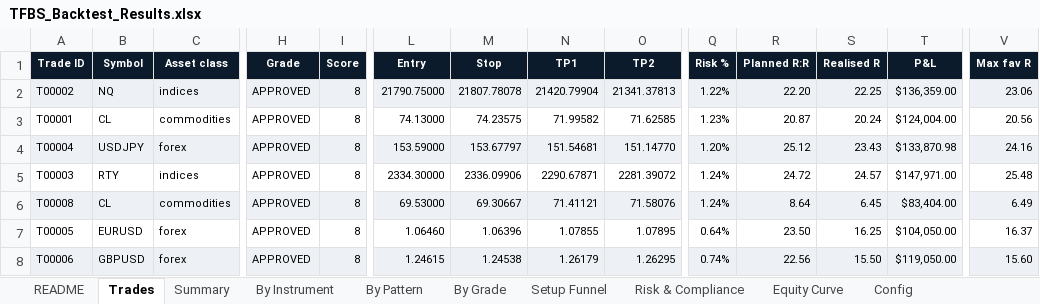
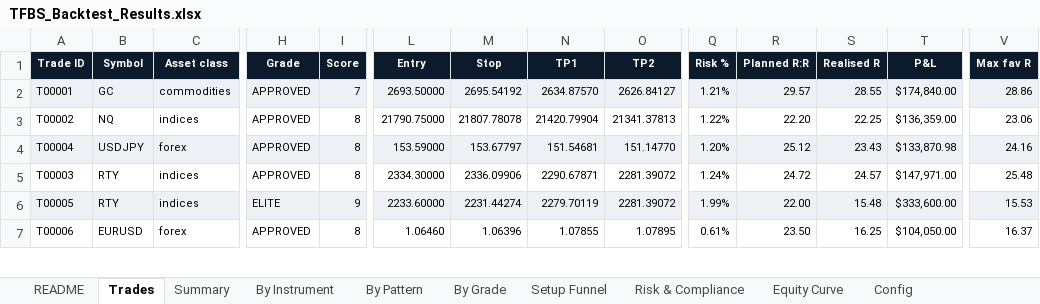
Before and after one commit to matthius-titanmarkets/algo-trading, an Excel workbook: reports/TFBS_Backtest_Results.xlsx, sheet Trades, drawn as a sheet; only a part is shown, gaps mark what is left out; values as stored, in another font and other column widths than the file's, no borders; removed rows and columns are numbered as before the commit, all else as after; rows hold the shown columns only; the diff covers the shown part only; the diff names each change by its address in the sheet, - before the commit and + after, or states it on an @@ line.

```diff
--- a/reports/TFBS_Backtest_Results.xlsx (sheet Trades)
+++ b/reports/TFBS_Backtest_Results.xlsx (sheet Trades)
+row 2: T00001 | GC | commodities | APPROVED | 7 | 2693.50000 | 2695.54192 | 2634.87570 | 2626.84127 | 1.21% | 29.57 | 28.55 | $174,840.00 | 28.86
-A3:V3 fill: #EDF1F5
+A3:V3 fill: none
-row 3: T00001 | CL | commodities | APPROVED | 8 | 74.13000 | 74.23575 | 71.99582 | 71.62585 | 1.23% | 20.87 | 20.24 | $124,004.00 | 20.56
-row 6: T00008 | CL | commodities | APPROVED | 8 | 69.53000 | 69.30667 | 71.41121 | 71.58076 | 1.24% | 8.64 | 6.45 | $83,404.00 | 6.49
-A6:V6 fill: none
+A6:V6 fill: #EDF1F5
-B6 (Symbol): EURUSD
+B6 (Symbol): RTY
-C6 (Asset class): forex
+C6 (Asset class): indices
-H6 (Grade): APPROVED
+H6 (Grade): ELITE
-I6 (Score): 8
+I6 (Score): 9
-L6 (Entry): 1.06460
+L6 (Entry): 2233.60000
-M6 (Stop): 1.06396
+M6 (Stop): 2231.44274
-N6 (TP1): 1.07855
+N6 (TP1): 2279.70119
-O6 (TP2): 1.07895
+O6 (TP2): 2281.39072
-Q6 (Risk %): 0.64%
+Q6 (Risk %): 1.99%
-R6 (Planned R:R): 23.50
+R6 (Planned R:R): 22.00
-S6 (Realised R): 16.25
+S6 (Realised R): 15.48
-T6 (P&L): $104,050.00
+T6 (P&L): $333,600.00
-V6 (Max fav R): 16.37
+V6 (Max fav R): 15.53
-A7:V7 fill: #EDF1F5
+A7:V7 fill: none
-B7 (Symbol): GBPUSD
+B7 (Symbol): EURUSD
-L7 (Entry): 1.24615
+L7 (Entry): 1.06460
-M7 (Stop): 1.24538
+M7 (Stop): 1.06396
-N7 (TP1): 1.26179
+N7 (TP1): 1.07855
-O7 (TP2): 1.26295
+O7 (TP2): 1.07895
-Q7 (Risk %): 0.74%
+Q7 (Risk %): 0.61%
-R7 (Planned R:R): 22.56
+R7 (Planned R:R): 23.50
-S7 (Realised R): 15.50
+S7 (Realised R): 16.25
-T7 (P&L): $119,050.00
+T7 (P&L): $104,050.00
-V7 (Max fav R): 15.60
+V7 (Max fav R): 16.37
```
Also changed, not shown: 2 added rows, 1 removed row, 44 edited cells and cell formats elsewhere in this sheet, sheet Equity Curve, sheet Setup Funnel, sheet Risk & Compliance, sheet README, sheet By Instrument, sheet Summary, 14 other files.
